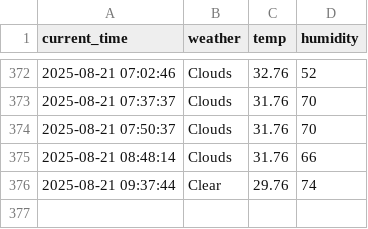
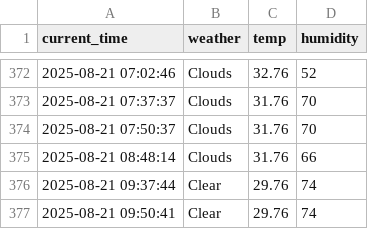
Before and after one commit to juwon1220/weather, a CSV file: seoul_weather.csv, drawn as a sheet; only a part is shown, gaps mark what is left out; the diff names each change by its address in the sheet, - before the commit and + after, or states it on an @@ line.

```diff
--- a/seoul_weather.csv
+++ b/seoul_weather.csv
+row 377: 2025-08-21 09:50:41 | Clear | 29.76 | 74
```
